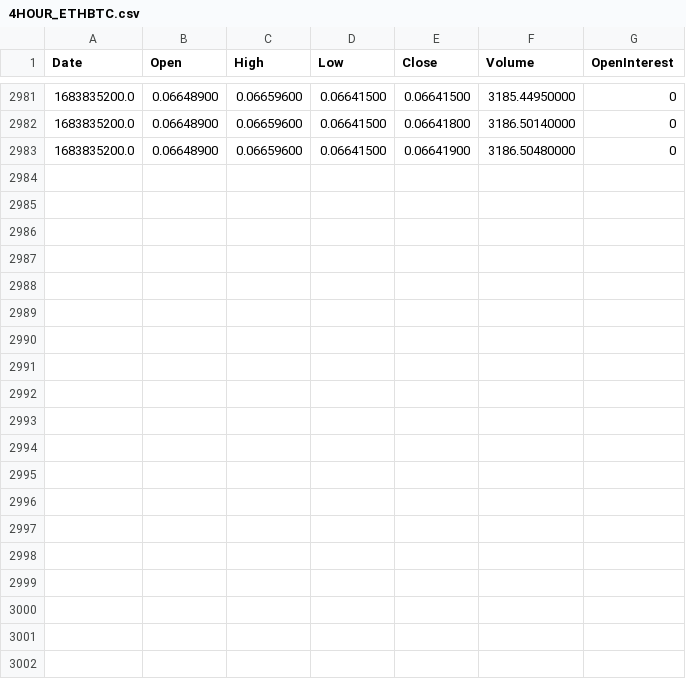
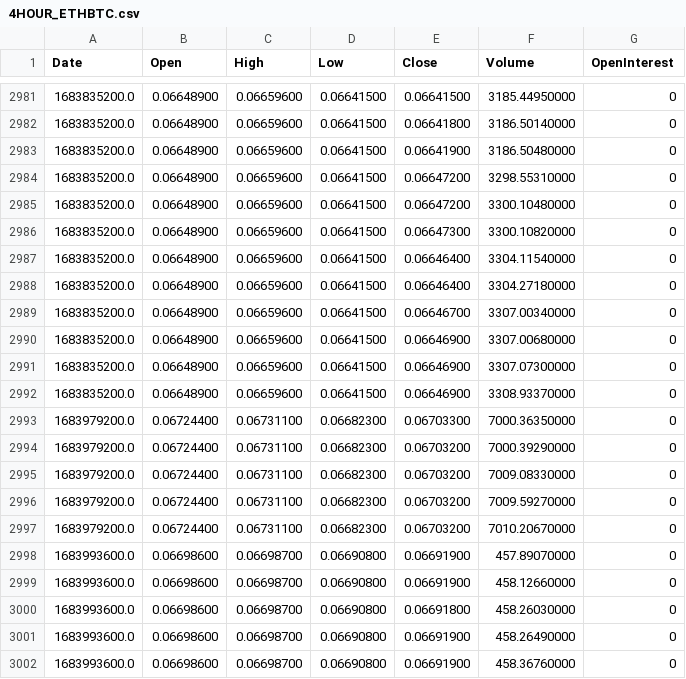
Before and after one commit to KevinLCai/DeFi-CeFi, a CSV file: TradingAlgorithm/data/separate/4HOUR_ETHBTC.csv, drawn as a sheet; only a part is shown, gaps mark what is left out.

```diff
--- a/TradingAlgorithm/data/separate/4HOUR_ETHBTC.csv
+++ b/TradingAlgorithm/data/separate/4HOUR_ETHBTC.csv
@@ -2983 +2983,20 @@ Date,Open,High,Low,Close,Volume,OpenInterest
 1683835200.0,0.06648900,0.06659600,0.06641500,0.06641900,3186.50480000,0
+1683835200.0,0.06648900,0.06659600,0.06641500,0.06647200,3298.55310000,0
+1683835200.0,0.06648900,0.06659600,0.06641500,0.06647200,3300.10480000,0
+1683835200.0,0.06648900,0.06659600,0.06641500,0.06647300,3300.10820000,0
+1683835200.0,0.06648900,0.06659600,0.06641500,0.06646400,3304.11540000,0
+1683835200.0,0.06648900,0.06659600,0.06641500,0.06646400,3304.27180000,0
+1683835200.0,0.06648900,0.06659600,0.06641500,0.06646700,3307.00340000,0
+1683835200.0,0.06648900,0.06659600,0.06641500,0.06646900,3307.00680000,0
+1683835200.0,0.06648900,0.06659600,0.06641500,0.06646900,3307.07300000,0
+1683835200.0,0.06648900,0.06659600,0.06641500,0.06646900,3308.93370000,0
+1683979200.0,0.06724400,0.06731100,0.06682300,0.06703300,7000.36350000,0
+1683979200.0,0.06724400,0.06731100,0.06682300,0.06703200,7000.39290000,0
+1683979200.0,0.06724400,0.06731100,0.06682300,0.06703200,7009.08330000,0
+1683979200.0,0.06724400,0.06731100,0.06682300,0.06703200,7009.59270000,0
+1683979200.0,0.06724400,0.06731100,0.06682300,0.06703200,7010.20670000,0
+1683993600.0,0.06698600,0.06698700,0.06690800,0.06691900,457.89070000,0
+1683993600.0,0.06698600,0.06698700,0.06690800,0.06691900,458.12660000,0
+1683993600.0,0.06698600,0.06698700,0.06690800,0.06691800,458.26030000,0
+1683993600.0,0.06698600,0.06698700,0.06690800,0.06691900,458.26490000,0
+1683993600.0,0.06698600,0.06698700,0.06690800,0.06691900,458.36760000,0
```
Also changed, not shown: 2 other files.
